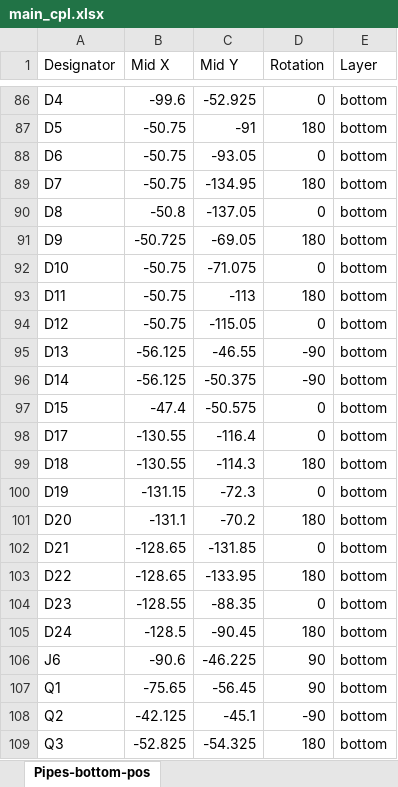
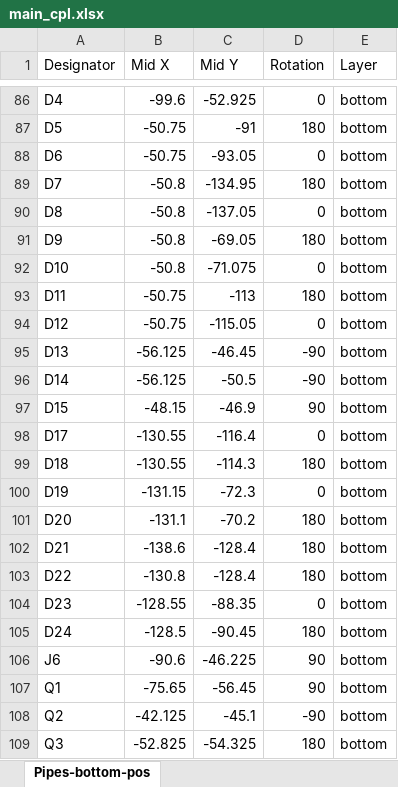
Before and after one commit to shannon-greenlight/twangilizer, an Excel workbook: main/fab/main_cpl.xlsx, sheet Pipes-bottom-pos, drawn as a sheet; only a part is shown, gaps mark what is left out; values as stored, in another font and other column widths than the file's, no borders; table styles not drawn; the diff covers the shown part only; the diff names each change by its address in the sheet, - before the commit and + after, or states it on an @@ line.

```diff
--- a/main/fab/main_cpl.xlsx (sheet Pipes-bottom-pos)
+++ b/main/fab/main_cpl.xlsx (sheet Pipes-bottom-pos)
-B89 (Mid X): -50.75
+B89 (Mid X): -50.8
-B91 (Mid X): -50.725
+B91 (Mid X): -50.8
-B92 (Mid X): -50.75
+B92 (Mid X): -50.8
-C95 (Mid Y): -46.55
+C95 (Mid Y): -46.45
-C96 (Mid Y): -50.375
+C96 (Mid Y): -50.5
-B97 (Mid X): -47.4
+B97 (Mid X): -48.15
-C97 (Mid Y): -50.575
+C97 (Mid Y): -46.9
-D97 (Rotation): 0
+D97 (Rotation): 90
-B102 (Mid X): -128.65
+B102 (Mid X): -138.6
-C102 (Mid Y): -131.85
+C102 (Mid Y): -128.4
-D102 (Rotation): 0
+D102 (Rotation): 180
-B103 (Mid X): -128.65
+B103 (Mid X): -130.8
-C103 (Mid Y): -133.95
+C103 (Mid Y): -128.4
```
Also changed, not shown: 55 edited cells elsewhere in this sheet, 44 other files.
